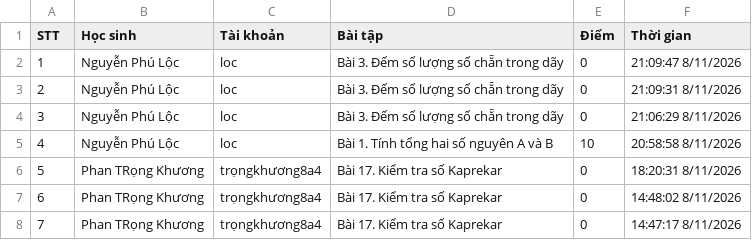
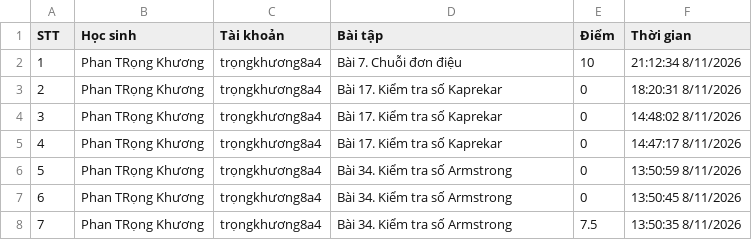
Before and after one commit to thefuong119/ai-python-thcs, a CSV file: SUBMISSIONS.csv, drawn as a sheet; only a part is shown; the shorter side is filled out with more unchanged rows; removed rows and columns are numbered as before the commit, all else as after; the diff names each change by its address in the sheet, - before the commit and + after, or states it on an @@ line.

Commit message:
[Submissions] Cập nhật 21:12:35 8/11/2026

```diff
--- a/SUBMISSIONS.csv
+++ b/SUBMISSIONS.csv
-row 2: 1 | Nguyễn Phú Lộc | loc | Bài 3. Đếm số lượng số chẵn trong dãy | 0 | 21:09:47 8/11/2026
-row 3: 2 | Nguyễn Phú Lộc | loc | Bài 3. Đếm số lượng số chẵn trong dãy | 0 | 21:09:31 8/11/2026
-row 4: 3 | Nguyễn Phú Lộc | loc | Bài 3. Đếm số lượng số chẵn trong dãy | 0 | 21:06:29 8/11/2026
-row 5: 4 | Nguyễn Phú Lộc | loc | Bài 1. Tính tổng hai số nguyên A và B | 10 | 20:58:58 8/11/2026
+row 2: 1 | Phan TRọng Khương | trọngkhương8a4 | Bài 7. Chuỗi đơn điệu | 10 | 21:12:34 8/11/2026
@@ column A (STT) renumbered from row 3 down @@
```
